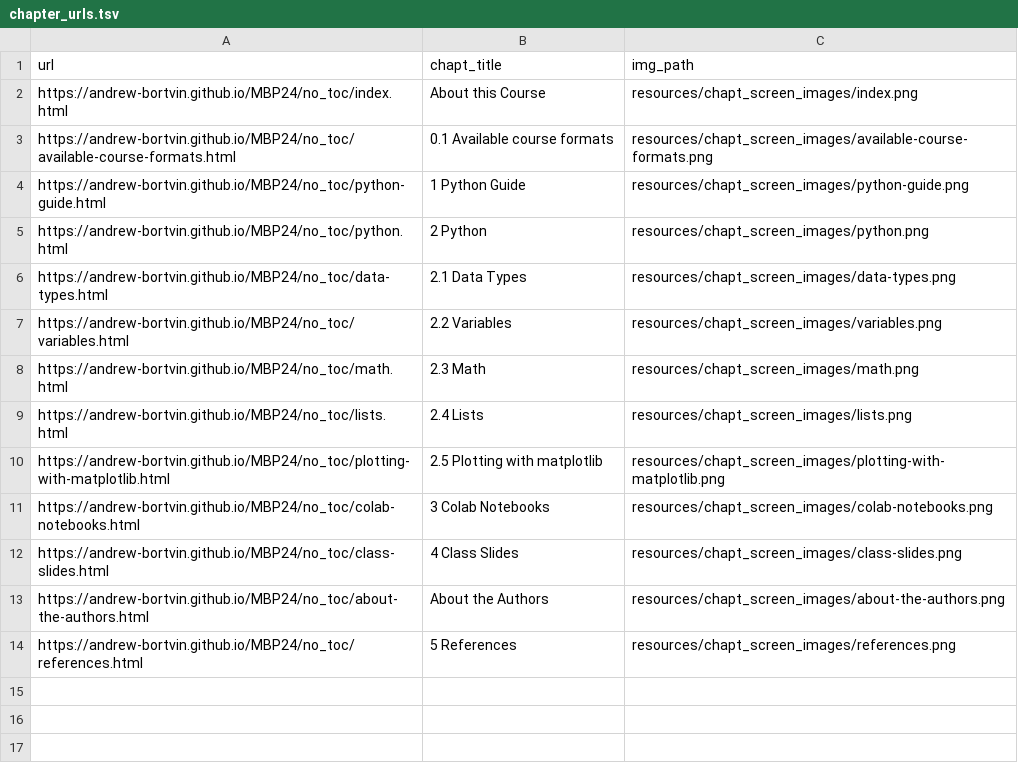
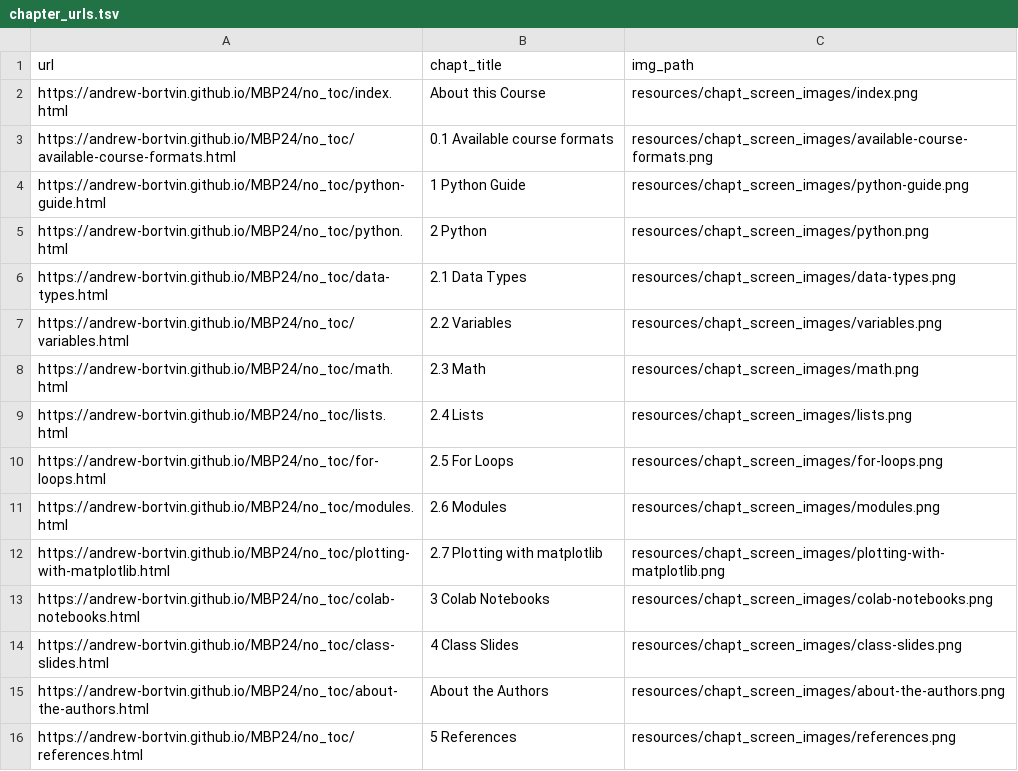
Before and after one commit to andrew-bortvin/MBP24, a TSV file: resources/chapt_screen_images/chapter_urls.tsv, drawn as a sheet.

```diff
--- a/resources/chapt_screen_images/chapter_urls.tsv
+++ b/resources/chapt_screen_images/chapter_urls.tsv
@@ -9,3 +9,5 @@ https://andrew-bortvin.github.io/MBP24/no_toc/math.html	2.3 Math	resources/chapt
 https://andrew-bortvin.github.io/MBP24/no_toc/lists.html	2.4 Lists	resources/chapt_screen_images/lists.png
-https://andrew-bortvin.github.io/MBP24/no_toc/plotting-with-matplotlib.html	2.5 Plotting with matplotlib	resources/chapt_screen_images/plotting-with-matplotlib.png
+https://andrew-bortvin.github.io/MBP24/no_toc/for-loops.html	2.5 For Loops	resources/chapt_screen_images/for-loops.png
+https://andrew-bortvin.github.io/MBP24/no_toc/modules.html	2.6 Modules	resources/chapt_screen_images/modules.png
+https://andrew-bortvin.github.io/MBP24/no_toc/plotting-with-matplotlib.html	2.7 Plotting with matplotlib	resources/chapt_screen_images/plotting-with-matplotlib.png
 https://andrew-bortvin.github.io/MBP24/no_toc/colab-notebooks.html	3 Colab Notebooks	resources/chapt_screen_images/colab-notebooks.png
```
Also changed, not shown: 30 other files.
